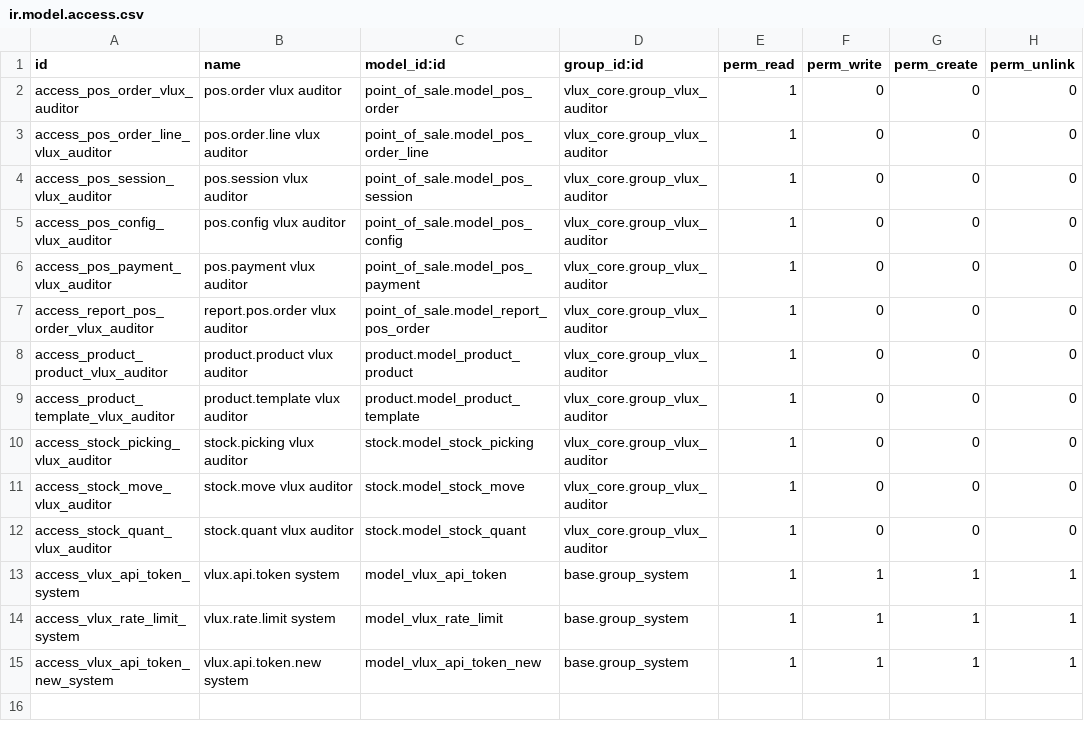
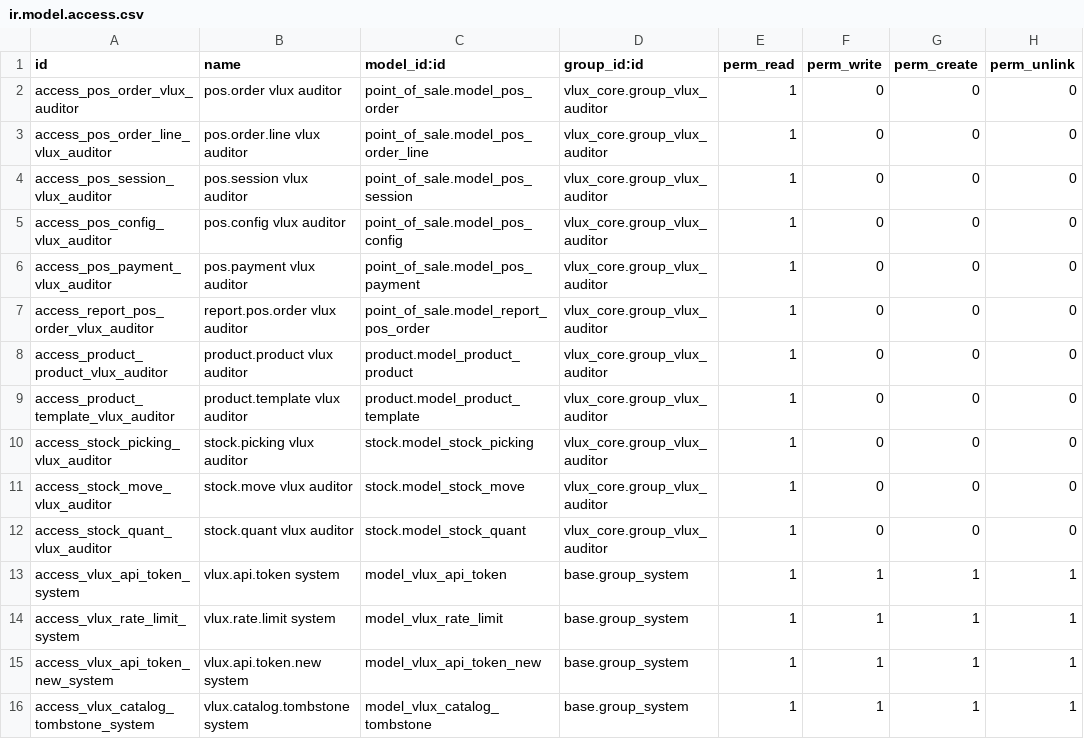
Before and after one commit to vluxaimkt/vlux-pos-odoo19, a CSV file: vlux_core/security/ir.model.access.csv, drawn as a sheet; the diff names each change by its address in the sheet, - before the commit and + after, or states it on an @@ line.

```diff
--- a/vlux_core/security/ir.model.access.csv
+++ b/vlux_core/security/ir.model.access.csv
+row 16: access_vlux_catalog_tombstone_system | vlux.catalog.tombstone system | model_vlux_catalog_tombstone | base.group_system | 1 | 1 | 1 | 1
```
Also changed, not shown: 18 other files.
